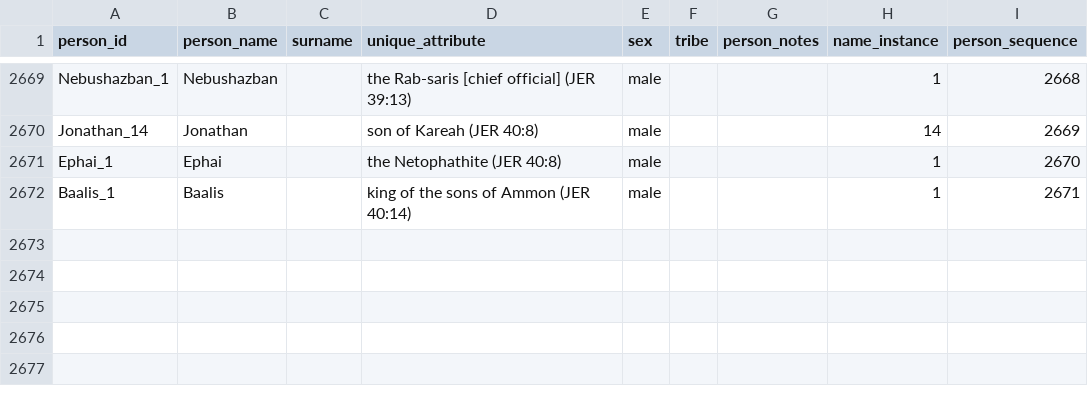
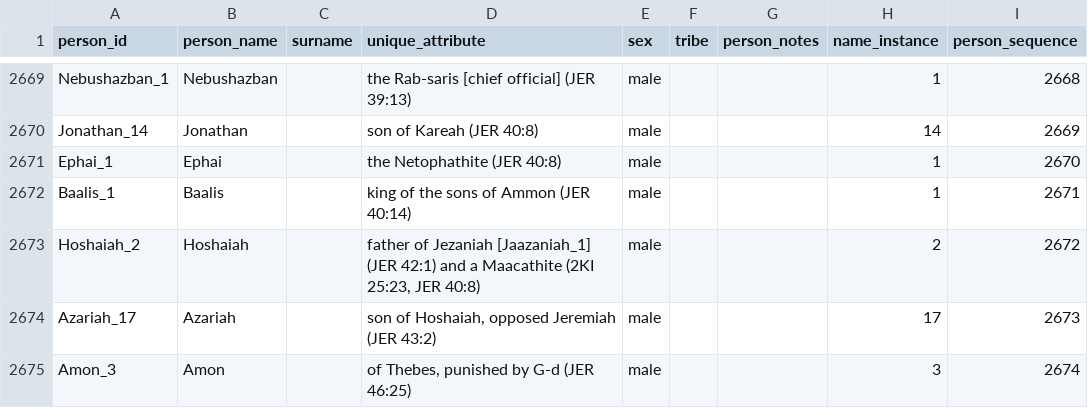
Before and after one commit to BradyStephenson/bible-data, a CSV file: BibleData-Person.csv, drawn as a sheet; only a part is shown, gaps mark what is left out; the diff names each change by its address in the sheet, - before the commit and + after, or states it on an @@ line.

Commit message:
Updates through JER 47:1
Added Hoshiah_2, Azariah_17, and Amon_3

```diff
--- a/BibleData-Person.csv
+++ b/BibleData-Person.csv
+row 2673: Hoshaiah_2 | Hoshaiah |  | father of Jezaniah [Jaazaniah_1] (JER 42:1) and a Maacathite (2KI 25:23, JER 40:8) | male |  |  | 2 | 2672
+row 2674: Azariah_17 | Azariah |  | son of Hoshaiah, opposed Jeremiah (JER 43:2) | male |  |  | 17 | 2673
+row 2675: Amon_3 | Amon |  | of Thebes, punished by G-d (JER 46:25) | male |  |  | 3 | 2674
```
